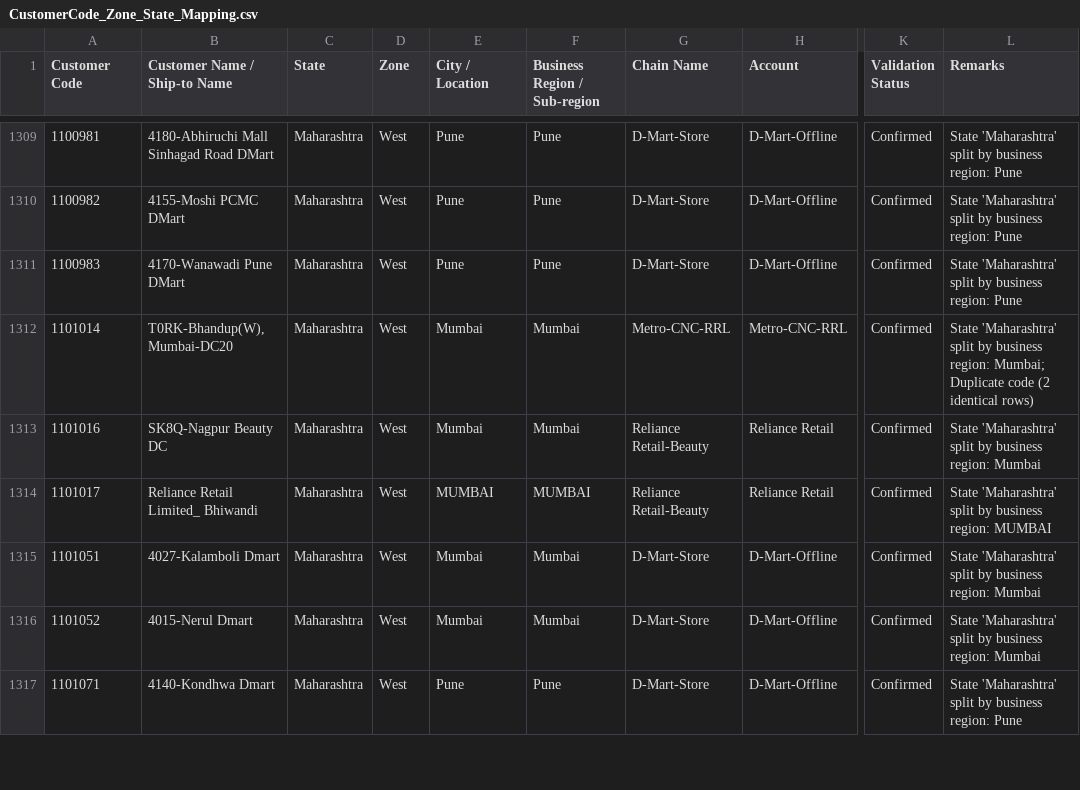
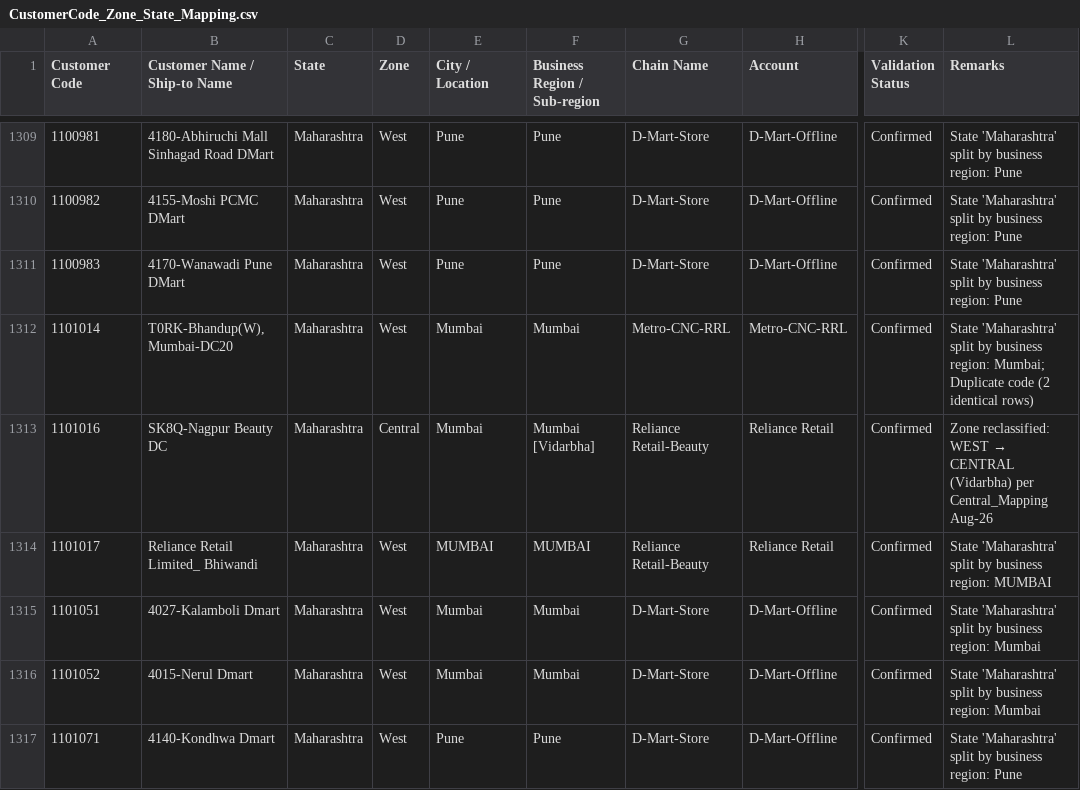
Before and after one commit to aswalsheshant-cell/mt-dashboard, a CSV file: PowerBI/SeedData/Mapping/CustomerCode_Zone_State_Mapping.csv, drawn as a sheet; only a part is shown, gaps mark what is left out; the diff covers the shown part only; the diff names each change by its address in the sheet, - before the commit and + after, or states it on an @@ line.

```diff
--- a/PowerBI/SeedData/Mapping/CustomerCode_Zone_State_Mapping.csv
+++ b/PowerBI/SeedData/Mapping/CustomerCode_Zone_State_Mapping.csv
-D1313 (Zone): West
+D1313 (Zone): Central
-F1313 (Business Region / Sub-region): Mumbai
+F1313 (Business Region / Sub-region): Mumbai [Vidarbha]
@@ L1313 (Remarks): State 'Maharashtra' split by business region: Mumbai → Zone reclassified: WEST → CENTRAL (Vidarbha) per Central_Mapping Aug-26 @@
```
Also changed, not shown: 35 edited cells elsewhere in this file, PowerBI/SeedData/Masters/ZoneStateMaster.csv, 11 other files.
